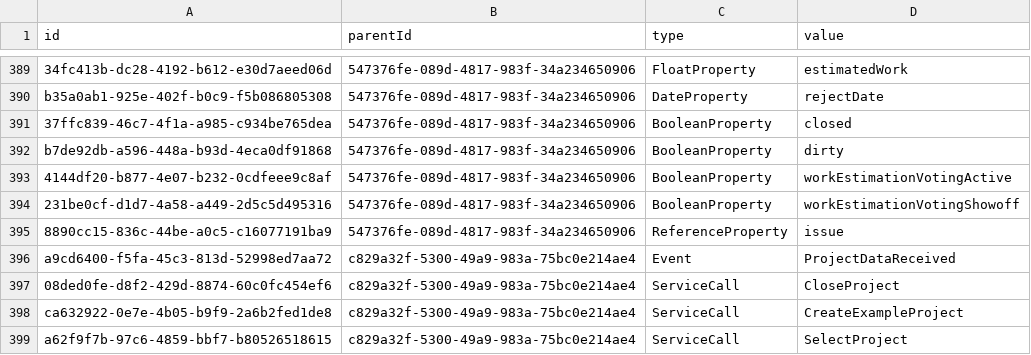
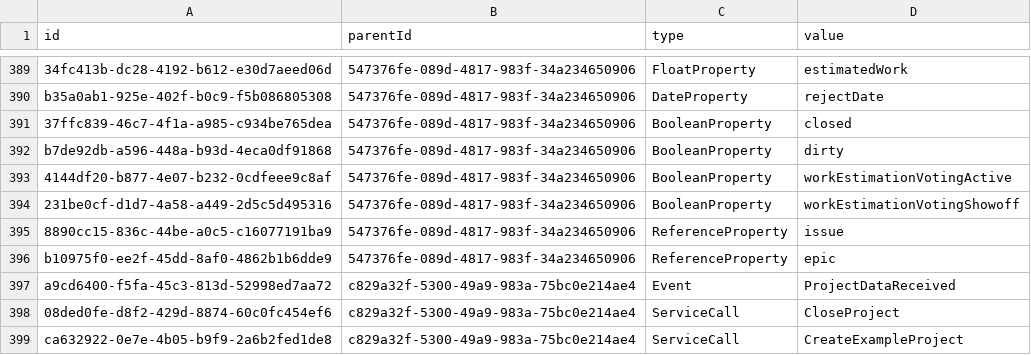
Before and after one commit to prateekgarg/kunagi, a CSV file: src/model.csv, drawn as a sheet; only a part is shown, gaps mark what is left out; the shorter side is filled out with more unchanged rows.

Commit message:
sto145 split story from epic

```diff
--- a/src/model.csv
+++ b/src/model.csv
@@ -395,2 +395,3 @@
 "8890cc15-836c-44be-a0c5-c16077191ba9","547376fe-089d-4817-983f-34a234650906","ReferenceProperty","issue"
+"b10975f0-ee2f-45dd-8af0-4862b1b6dde9","547376fe-089d-4817-983f-34a234650906","ReferenceProperty","epic"
 "a9cd6400-f5fa-45c3-813d-52998ed7aa72","c829a32f-5300-49a9-983a-75bc0e214ae4","Event","ProjectDataReceived"
```
Also changed, not shown: 15 other files.
